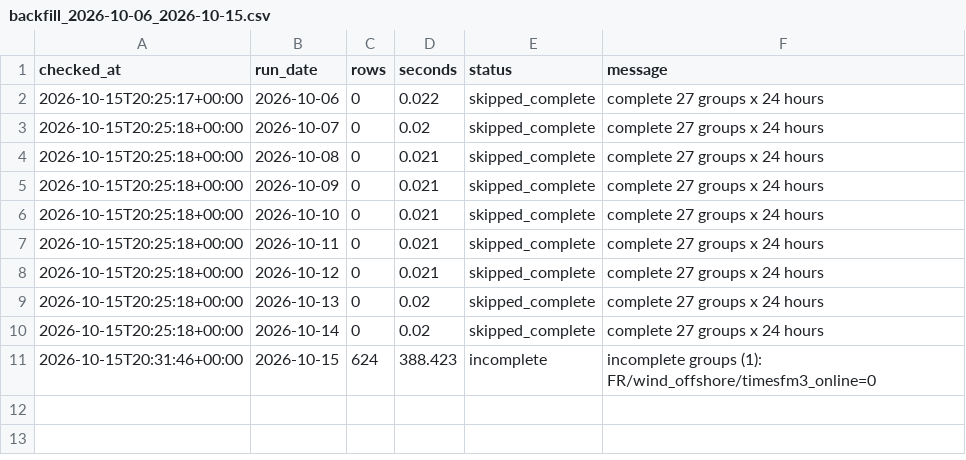
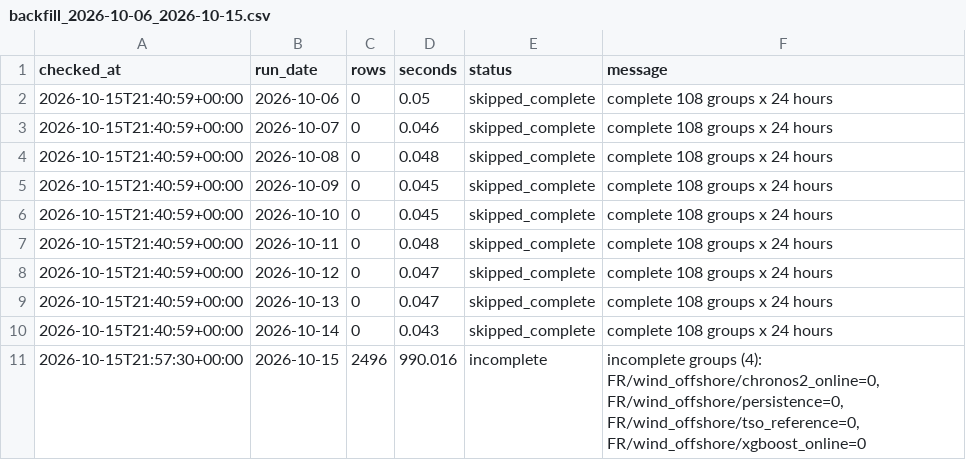
Before and after one commit to XiaoyuJIN97/tp-plus-plus-real-time-forecasting-dashboard, a CSV file: data/backfill/backfill_2026-10-06_2026-10-15.csv, drawn as a sheet.

```diff
--- a/data/backfill/backfill_2026-10-06_2026-10-15.csv
+++ b/data/backfill/backfill_2026-10-06_2026-10-15.csv
@@ -1,11 +1,11 @@
 checked_at,run_date,rows,seconds,status,message
-2026-10-15T20:25:17+00:00,2026-10-06,0,0.022,skipped_complete,complete 27 groups x 24 hours
-2026-10-15T20:25:18+00:00,2026-10-07,0,0.02,skipped_complete,complete 27 groups x 24 hours
-2026-10-15T20:25:18+00:00,2026-10-08,0,0.021,skipped_complete,complete 27 groups x 24 hours
-2026-10-15T20:25:18+00:00,2026-10-09,0,0.021,skipped_complete,complete 27 groups x 24 hours
-2026-10-15T20:25:18+00:00,2026-10-10,0,0.021,skipped_complete,complete 27 groups x 24 hours
-2026-10-15T20:25:18+00:00,2026-10-11,0,0.021,skipped_complete,complete 27 groups x 24 hours
-2026-10-15T20:25:18+00:00,2026-10-12,0,0.021,skipped_complete,complete 27 groups x 24 hours
-2026-10-15T20:25:18+00:00,2026-10-13,0,0.02,skipped_complete,complete 27 groups x 24 hours
-2026-10-15T20:25:18+00:00,2026-10-14,0,0.02,skipped_complete,complete 27 groups x 24 hours
-2026-10-15T20:31:46+00:00,2026-10-15,624,388.423,incomplete,incomplete groups (1): FR/wind_offshore/timesfm3_online=0
+2026-10-15T21:40:59+00:00,2026-10-06,0,0.05,skipped_complete,complete 108 groups x 24 hours
+2026-10-15T21:40:59+00:00,2026-10-07,0,0.046,skipped_complete,complete 108 groups x 24 hours
+2026-10-15T21:40:59+00:00,2026-10-08,0,0.048,skipped_complete,complete 108 groups x 24 hours
+2026-10-15T21:40:59+00:00,2026-10-09,0,0.045,skipped_complete,complete 108 groups x 24 hours
+2026-10-15T21:40:59+00:00,2026-10-10,0,0.045,skipped_complete,complete 108 groups x 24 hours
+2026-10-15T21:40:59+00:00,2026-10-11,0,0.048,skipped_complete,complete 108 groups x 24 hours
+2026-10-15T21:40:59+00:00,2026-10-12,0,0.047,skipped_complete,complete 108 groups x 24 hours
+2026-10-15T21:40:59+00:00,2026-10-13,0,0.047,skipped_complete,complete 108 groups x 24 hours
+2026-10-15T21:40:59+00:00,2026-10-14,0,0.043,skipped_complete,complete 108 groups x 24 hours
+2026-10-15T21:57:30+00:00,2026-10-15,2496,990.016,incomplete,"incomplete groups (4): FR/wind_offshore/chronos2_online=0, FR/wind_offshore/persistence=0, FR/wind_offshore/tso_reference=0, FR/wind_offshore/xgboost_online=0"
```
Also changed, not shown: data/backfill/backfill_latest.csv, data/issues/issue_log.csv, 1 other file.
